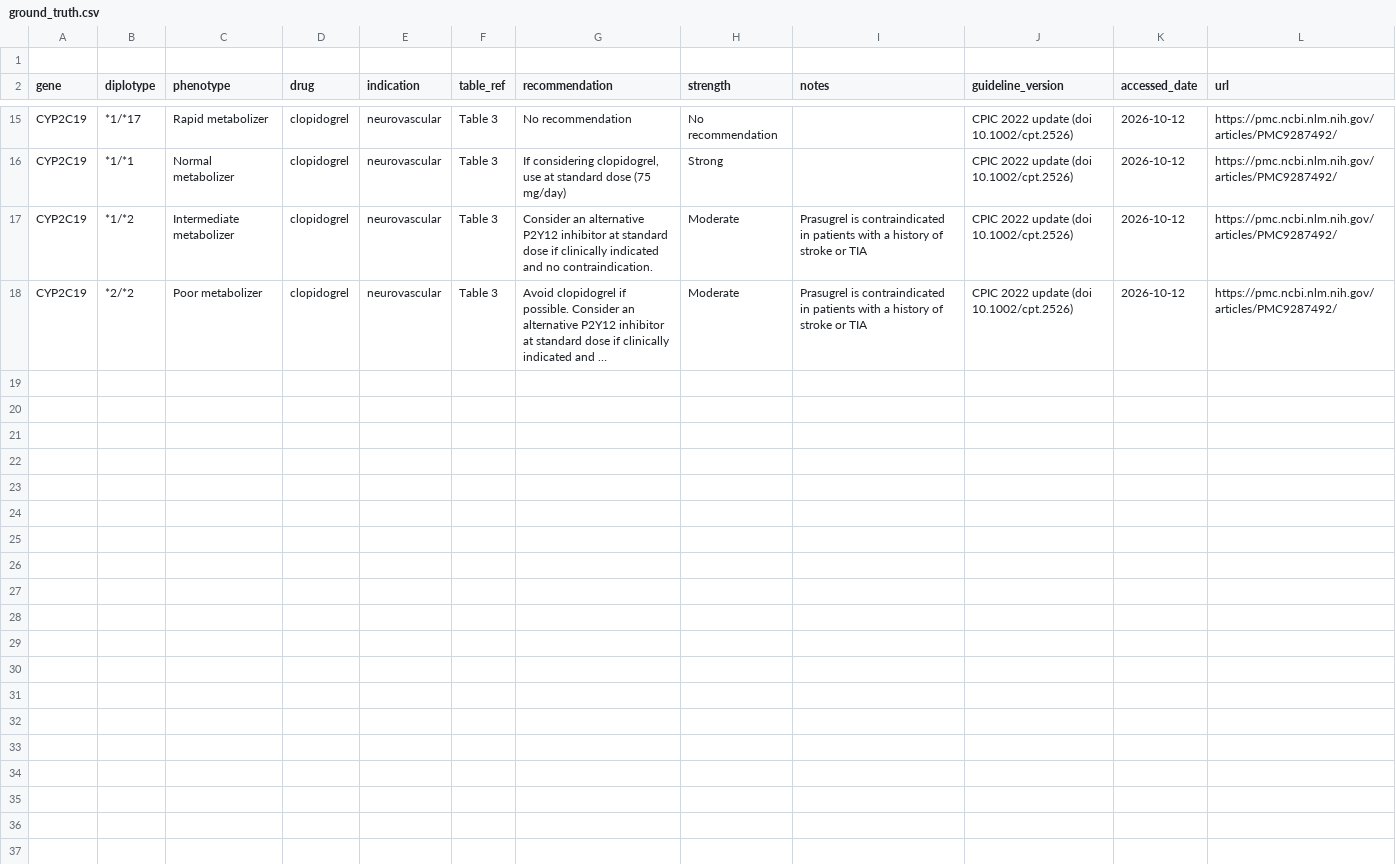
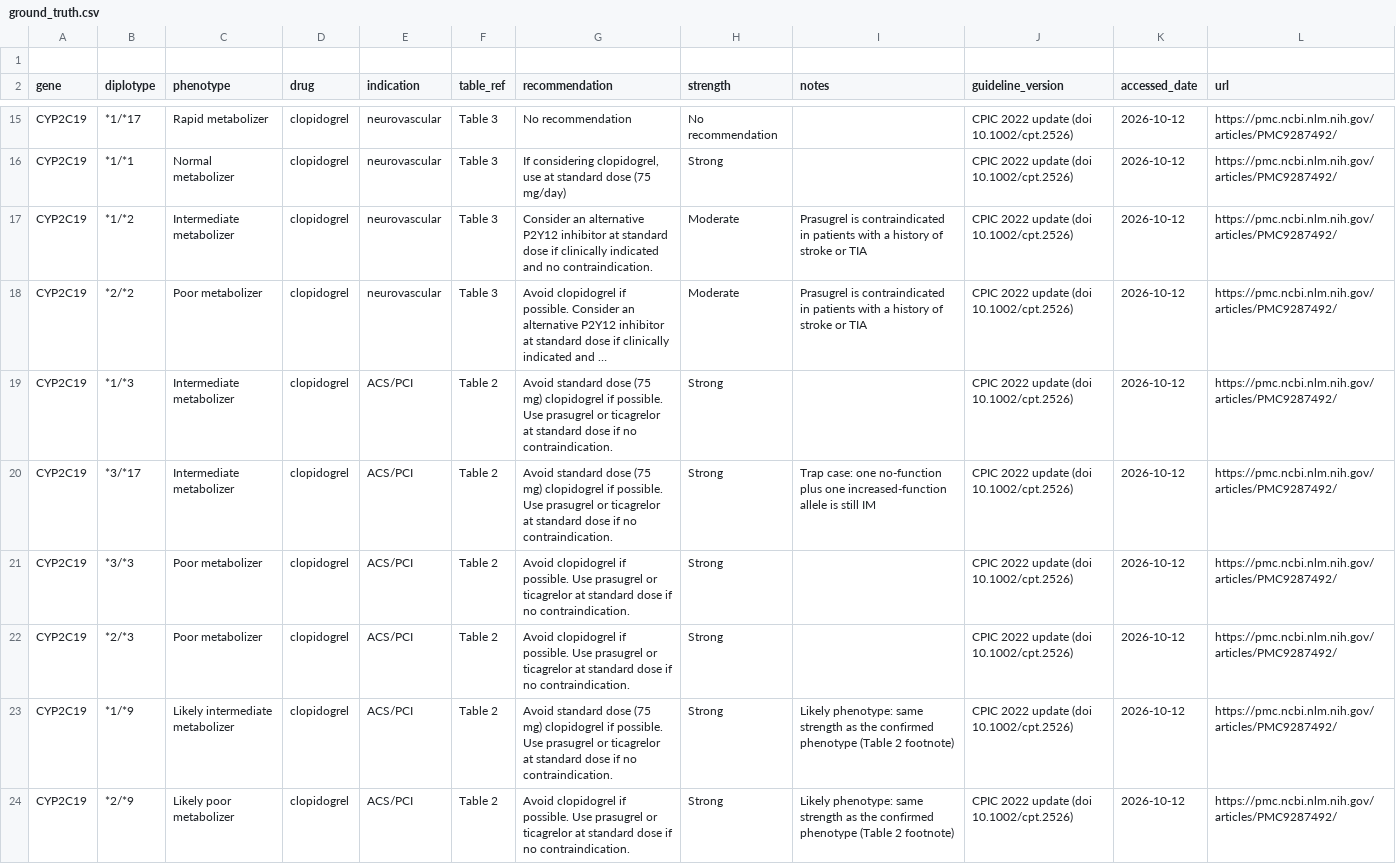
Before and after one commit to zaingjr-dot/cpic-pgx-agent, a CSV file: data/ground_truth.csv, drawn as a sheet; only a part is shown, gaps mark what is left out; long unchanged cells end in …; the diff names each change by its address in the sheet, - before the commit and + after, or states it on an @@ line.

```diff
--- a/data/ground_truth.csv
+++ b/data/ground_truth.csv
+row 19: CYP2C19 | *1/*3 | Intermediate metabolizer | clopidogrel | ACS/PCI | Table 2 | Avoid standard dose (75 mg) clopidogrel if possible. Use prasugrel or ticagrelor at standard dose if no contraindication. | Strong |  | CPIC 2022 update (doi 10.1002/cpt.2526) | 2026-10-12 | https://pmc.ncbi.nlm.nih.gov/articles/PMC9287492/
+row 20: CYP2C19 | *3/*17 | Intermediate metabolizer | clopidogrel | ACS/PCI | Table 2 | Avoid standard dose (75 mg) clopidogrel if possible. Use prasugrel or ticagrelor at standard dose if no contraindication. | Strong | Trap case: one no-function plus one increased-function allele is still IM | CPIC 2022 update (doi 10.1002/cpt.2526) | 2026-10-12 | https://pmc.ncbi.nlm.nih.gov/articles/PMC9287492/
+row 21: CYP2C19 | *3/*3 | Poor metabolizer | clopidogrel | ACS/PCI | Table 2 | Avoid clopidogrel if possible. Use prasugrel or ticagrelor at standard dose if no contraindication. | Strong |  | CPIC 2022 update (doi 10.1002/cpt.2526) | 2026-10-12 | https://pmc.ncbi.nlm.nih.gov/articles/PMC9287492/
+row 22: CYP2C19 | *2/*3 | Poor metabolizer | clopidogrel | ACS/PCI | Table 2 | Avoid clopidogrel if possible. Use prasugrel or ticagrelor at standard dose if no contraindication. | Strong |  | CPIC 2022 update (doi 10.1002/cpt.2526) | 2026-10-12 | https://pmc.ncbi.nlm.nih.gov/articles/PMC9287492/
+row 23: CYP2C19 | *1/*9 | Likely intermediate metabolizer | clopidogrel | ACS/PCI | Table 2 | Avoid standard dose (75 mg) clopidogrel if possible. Use prasugrel or ticagrelor at standard dose if no contraindication. | Strong | Likely phenotype: same strength as the confirmed phenotype (Table 2 footnote) | CPIC 2022 update (doi 10.1002/cpt.2526) | 2026-10-12 | https://pmc.ncbi.nlm.nih.gov/articles/PMC9287492/
+row 24: CYP2C19 | *2/*9 | Likely poor metabolizer | clopidogrel | ACS/PCI | Table 2 | Avoid clopidogrel if possible. Use prasugrel or ticagrelor at standard dose if no contraindication. | Strong | Likely phenotype: same strength as the confirmed phenotype (Table 2 footnote) | CPIC 2022 update (doi 10.1002/cpt.2526) | 2026-10-12 | https://pmc.ncbi.nlm.nih.gov/articles/PMC9287492/
```
Also changed, not shown: 23 other files.
